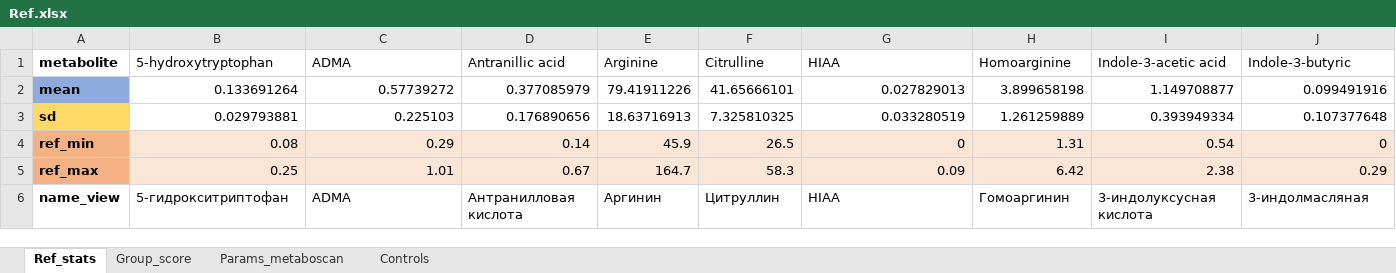
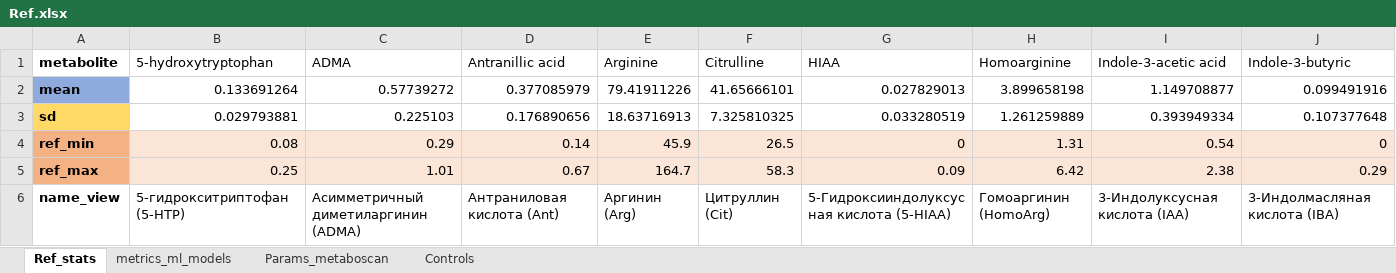
Before and after one commit to FimaLab/REPORT_METABOSCAN, an Excel workbook: Ref.xlsx, sheet Ref_stats, drawn as a sheet; only a part is shown; values as stored, in another font and other column widths than the file's, no borders; the diff covers the shown part only; the diff names each change by its address in the sheet, - before the commit and + after, or states it on an @@ line.

```diff
--- a/Ref.xlsx (sheet Ref_stats)
+++ b/Ref.xlsx (sheet Ref_stats)
-sheet tab: Group_score
+sheet tab: metrics_ml_models
-B6 (5-hydroxytryptophan): 5-гидрокситриптофан
+B6 (5-hydroxytryptophan): 5-гидрокситриптофан (5-HTP)
-C6 (ADMA): ADMA
+C6 (ADMA): Асимметричный диметиларгинин (ADMA)
-D6 (Antranillic acid): Антранилловая кислота
+D6 (Antranillic acid): Антраниловая кислота (Ant)
-E6 (Arginine): Аргинин
+E6 (Arginine): Аргинин (Arg)
-F6 (Citrulline): Цитруллин
+F6 (Citrulline): Цитруллин (Cit)
-G6 (HIAA): HIAA
+G6 (HIAA): 5-Гидроксииндолуксусная кислота (5-HIAA)
-H6 (Homoarginine): Гомоаргинин
+H6 (Homoarginine): Гомоаргинин (HomoArg)
-I6 (Indole-3-acetic acid): 3-индолуксусная кислота
+I6 (Indole-3-acetic acid): 3-Индолуксусная кислота (IAA)
-J6 (Indole-3-butyric): 3-индолмасляная
+J6 (Indole-3-butyric): 3-Индолмасляная кислота (IBA)
```
Also changed, not shown: 70 edited cells elsewhere in this sheet, 8 other files.
